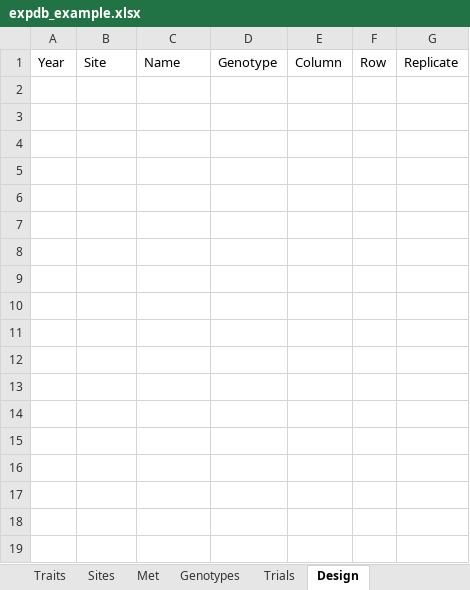
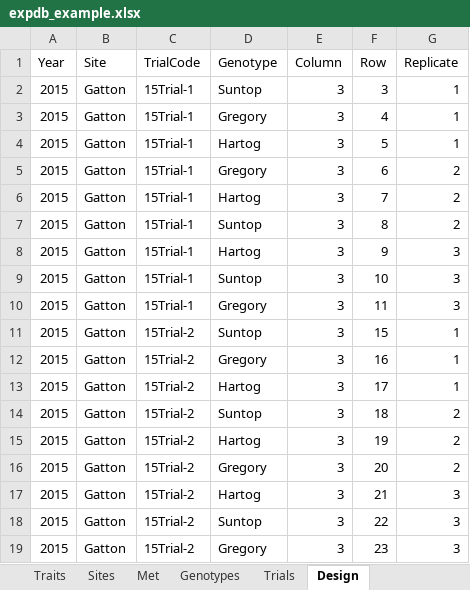
Before and after one commit to byzheng/expDB, an Excel workbook: inst/extdata/expdb_example.xlsx, sheet Design, drawn as a sheet; values as stored, in another font and other column widths than the file's, no borders; the diff names each change by its address in the sheet, - before the commit and + after, or states it on an @@ line.

```diff
--- a/inst/extdata/expdb_example.xlsx (sheet Design)
+++ b/inst/extdata/expdb_example.xlsx (sheet Design)
-C1: Name
+C1: TrialCode
+row 2: 2015 | Gatton | 15Trial-1 | Suntop | 3 | 3 | 1
+row 3: 2015 | Gatton | 15Trial-1 | Gregory | 3 | 4 | 1
+row 4: 2015 | Gatton | 15Trial-1 | Hartog | 3 | 5 | 1
+row 5: 2015 | Gatton | 15Trial-1 | Gregory | 3 | 6 | 2
+row 6: 2015 | Gatton | 15Trial-1 | Hartog | 3 | 7 | 2
+row 7: 2015 | Gatton | 15Trial-1 | Suntop | 3 | 8 | 2
+row 8: 2015 | Gatton | 15Trial-1 | Hartog | 3 | 9 | 3
+row 9: 2015 | Gatton | 15Trial-1 | Suntop | 3 | 10 | 3
+row 10: 2015 | Gatton | 15Trial-1 | Gregory | 3 | 11 | 3
+row 11: 2015 | Gatton | 15Trial-2 | Suntop | 3 | 15 | 1
+row 12: 2015 | Gatton | 15Trial-2 | Gregory | 3 | 16 | 1
+row 13: 2015 | Gatton | 15Trial-2 | Hartog | 3 | 17 | 1
+row 14: 2015 | Gatton | 15Trial-2 | Suntop | 3 | 18 | 2
+row 15: 2015 | Gatton | 15Trial-2 | Hartog | 3 | 19 | 2
+row 16: 2015 | Gatton | 15Trial-2 | Gregory | 3 | 20 | 2
+row 17: 2015 | Gatton | 15Trial-2 | Hartog | 3 | 21 | 3
+row 18: 2015 | Gatton | 15Trial-2 | Suntop | 3 | 22 | 3
+row 19: 2015 | Gatton | 15Trial-2 | Gregory | 3 | 23 | 3
```
Also changed, not shown: sheet Phenotype_Long, sheet Phenotype_Wide, sheet Phenotype_Columns, sheet Traits, sheet Irrigation, sheet Fertilization, 3 more sheets, other sheet tabs, 5 other files.
